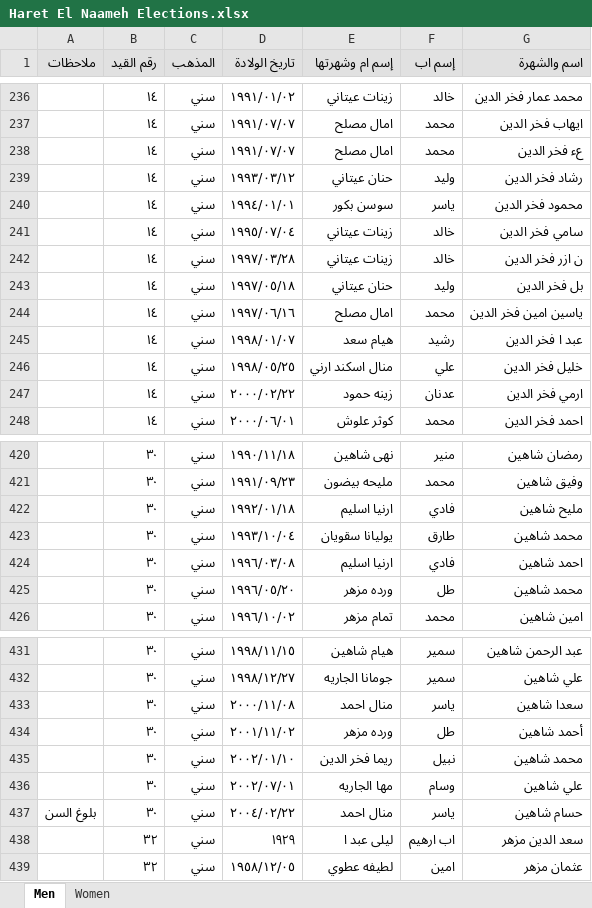
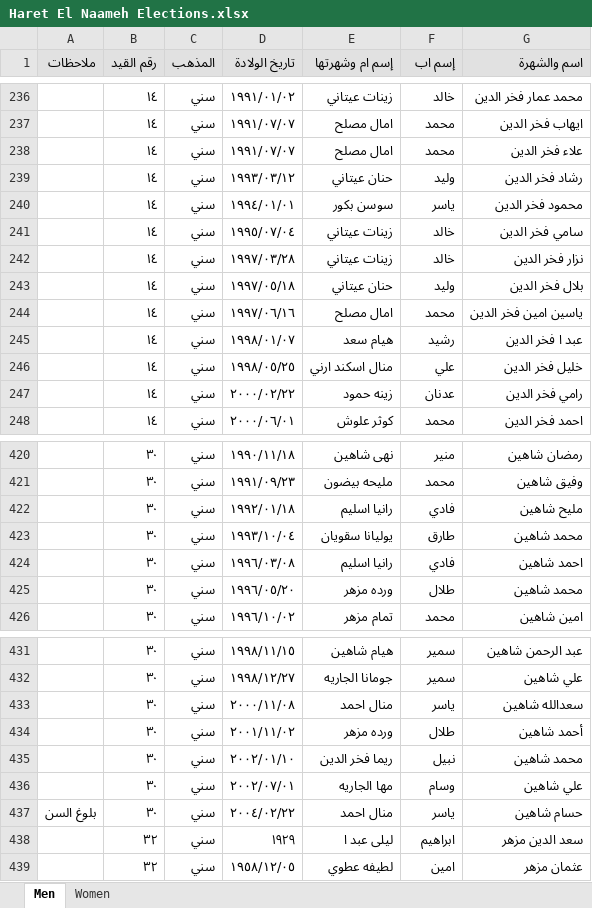
Before and after one commit to dasjkvbdaj/Hara-Elections, an Excel workbook: Hara/Haret El Naameh Elections.xlsx, sheet Men, drawn as a sheet; only a part is shown, gaps mark what is left out; values as stored, in another font and other column widths than the file's, no borders; the diff covers the shown part only; the diff names each change by its address in the sheet, - before the commit and + after, or states it on an @@ line.

```diff
--- a/Hara/Haret El Naameh Elections.xlsx (sheet Men)
+++ b/Hara/Haret El Naameh Elections.xlsx (sheet Men)
-G238 (اسم والشهرة): عء فخر الدين
+G238 (اسم والشهرة): علاء فخر الدين
-G242 (اسم والشهرة): ن ازر فخر الدين
+G242 (اسم والشهرة): نزار فخر الدين
-G243 (اسم والشهرة): بل فخر الدين
+G243 (اسم والشهرة): بلال فخر الدين
-G247 (اسم والشهرة): ارمي فخر الدين
+G247 (اسم والشهرة): رامي فخر الدين
-E422 (إسم ام وشهرتها): ارنيا اسليم
+E422 (إسم ام وشهرتها): رانيا اسليم
-E424 (إسم ام وشهرتها): ارنيا اسليم
+E424 (إسم ام وشهرتها): رانيا اسليم
-F425 (إسم اب): طل
+F425 (إسم اب): طلال
-G433 (اسم والشهرة): سعدا شاهين
+G433 (اسم والشهرة): سعدالله شاهين
-F434 (إسم اب): طل
+F434 (إسم اب): طلال
-F438 (إسم اب): اب ارهيم
+F438 (إسم اب): ابراهيم
```
Also changed, not shown: 39 edited cells elsewhere in this sheet, sheet Women, 3 other files.
